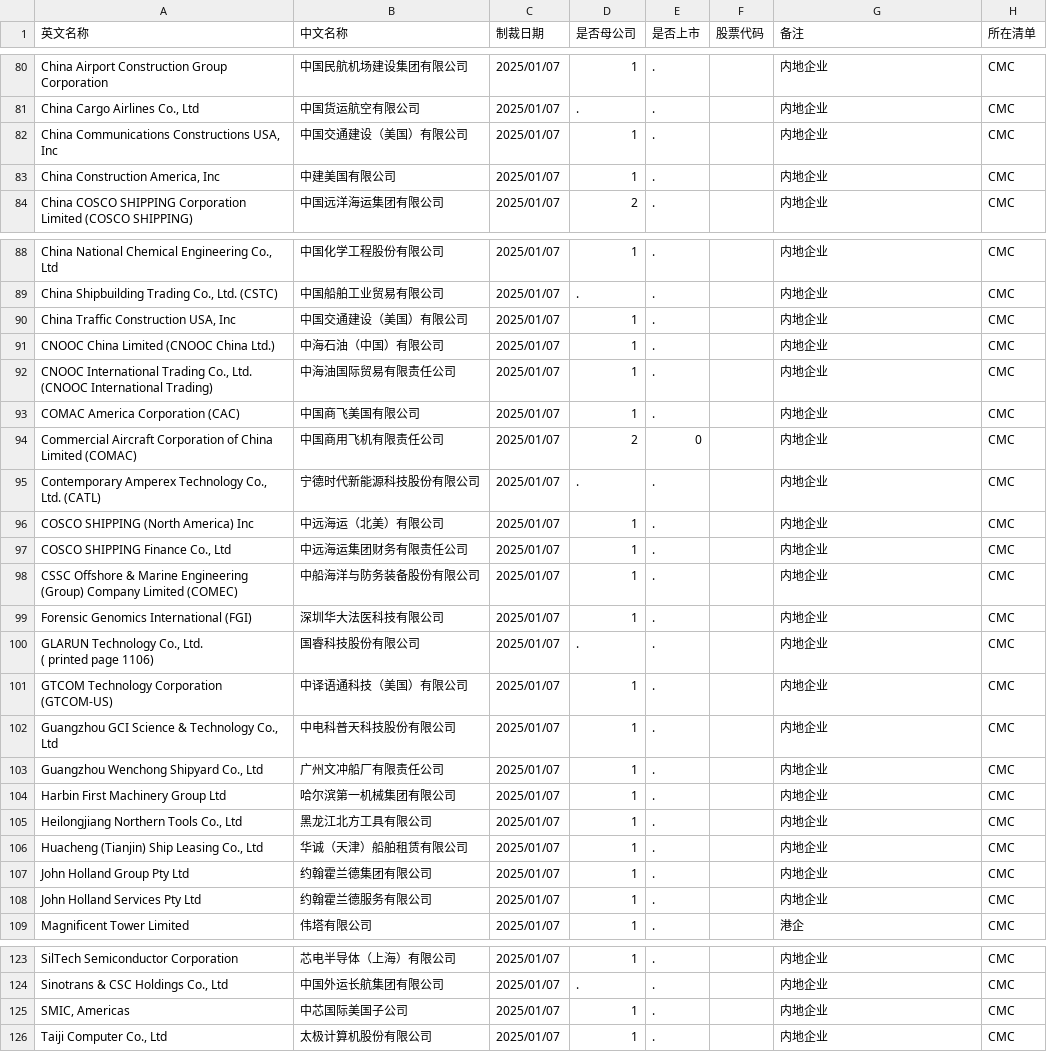
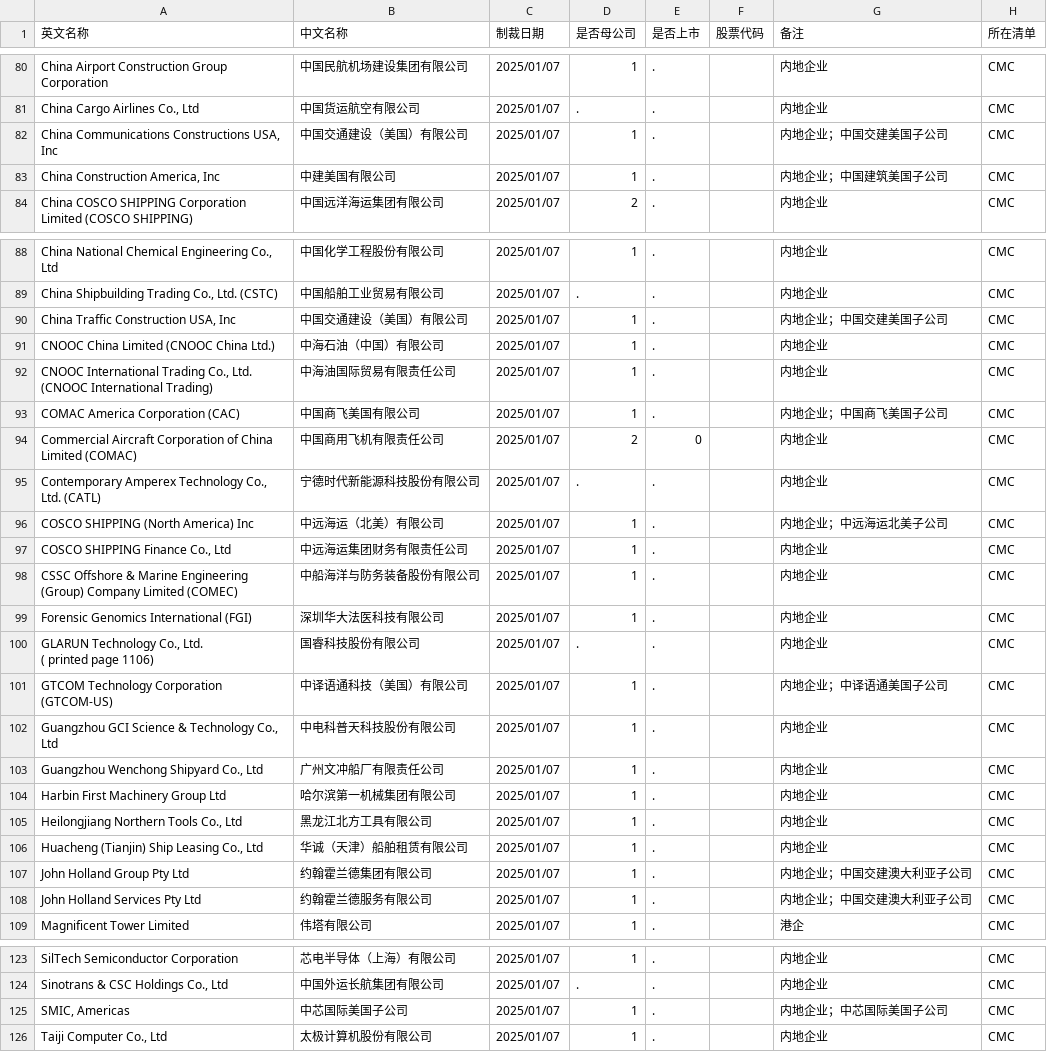
Before and after one commit to gingercandoit/track_geopolitics, a CSV file: docs/research/china-counter-sanctions/data/US/CMC_中国军事企业.csv, drawn as a sheet; only a part is shown, gaps mark what is left out; the diff names each change by its address in the sheet, - before the commit and + after, or states it on an @@ line.

Commit message:
fix: CMC overseas subsidiary remarks add parent company reason

```diff
--- a/docs/research/china-counter-sanctions/data/US/CMC_中国军事企业.csv
+++ b/docs/research/china-counter-sanctions/data/US/CMC_中国军事企业.csv
-G82 (备注): 内地企业
+G82 (备注): 内地企业；中国交建美国子公司
-G83 (备注): 内地企业
+G83 (备注): 内地企业；中国建筑美国子公司
-G90 (备注): 内地企业
+G90 (备注): 内地企业；中国交建美国子公司
-G93 (备注): 内地企业
+G93 (备注): 内地企业；中国商飞美国子公司
-G96 (备注): 内地企业
+G96 (备注): 内地企业；中远海运北美子公司
-G101 (备注): 内地企业
+G101 (备注): 内地企业；中译语通美国子公司
-G107:G108 (备注): 内地企业
+G107:G108 (备注): 内地企业；中国交建澳大利亚子公司
-G125 (备注): 内地企业
+G125 (备注): 内地企业；中芯国际美国子公司
```
